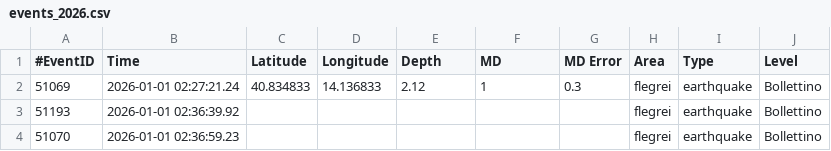
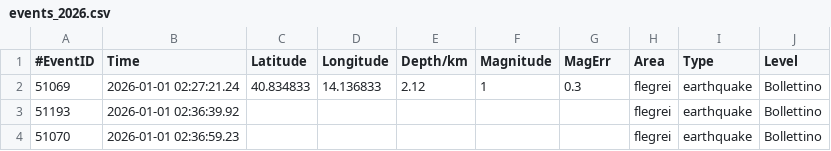
Before and after one commit to giacomorapagnani/CAMPI_FLEGREI_moment_tensor, a CSV file: CAT/GOSSIP_events_cvs/csv/events_2026.csv, drawn as a sheet; only a part is shown.

```diff
--- a/CAT/GOSSIP_events_cvs/csv/events_2026.csv
+++ b/CAT/GOSSIP_events_cvs/csv/events_2026.csv
@@ -1,2 +1,2 @@
-#EventID,Time,Latitude,Longitude,Depth,MD,MD Error,Area,Type,Level
+#EventID,Time,Latitude,Longitude,Depth/km,Magnitude,MagErr,Area,Type,Level
 51069,2026-01-01 02:27:21.24,40.834833,14.136833,2.12,1,0.3,flegrei,earthquake,Bollettino
```
Also changed, not shown: CAT/GOSSIP_events_cvs/events_all_mag_2_5.csv, 56 other files.
